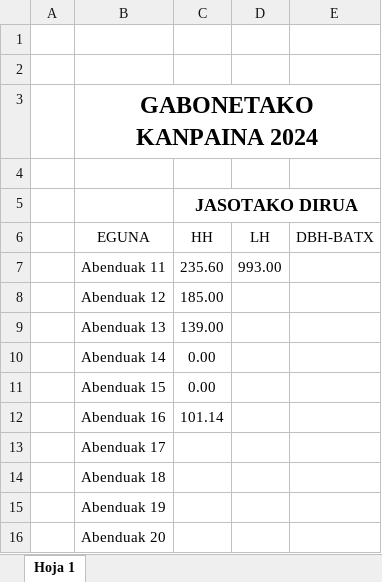
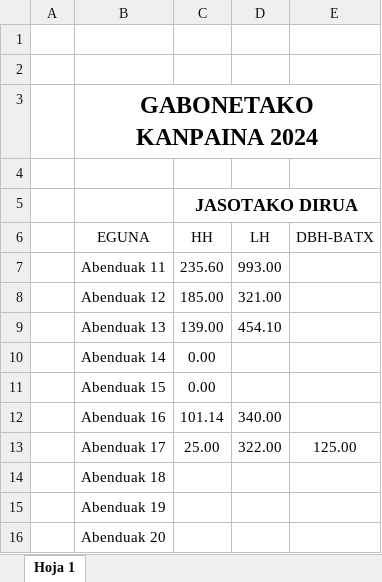
Before and after one commit to dipina/elkartasuntaldea, an Excel workbook: Kalkulu-orri izengabea.xlsx, sheet Hoja 1, drawn as a sheet; values as stored, in another font and other column widths than the file's, no borders; the diff names each change by its address in the sheet, - before the commit and + after, or states it on an @@ line.

Commit message:
funding details in excel updated

```diff
--- a/Kalkulu-orri izengabea.xlsx (sheet Hoja 1)
+++ b/Kalkulu-orri izengabea.xlsx (sheet Hoja 1)
-D8 (LH): (empty)
+D8 (LH): 321.00
-D9 (LH): (empty)
+D9 (LH): 454.10
-D12 (LH): (empty)
+D12 (LH): 340.00
-C13 (HH): (empty)
+C13 (HH): 25.00
-D13 (LH): (empty)
+D13 (LH): 322.00
-E13 (DBH-BATX): (empty)
+E13 (DBH-BATX): 125.00
```
Also changed, not shown: 1 other file.
